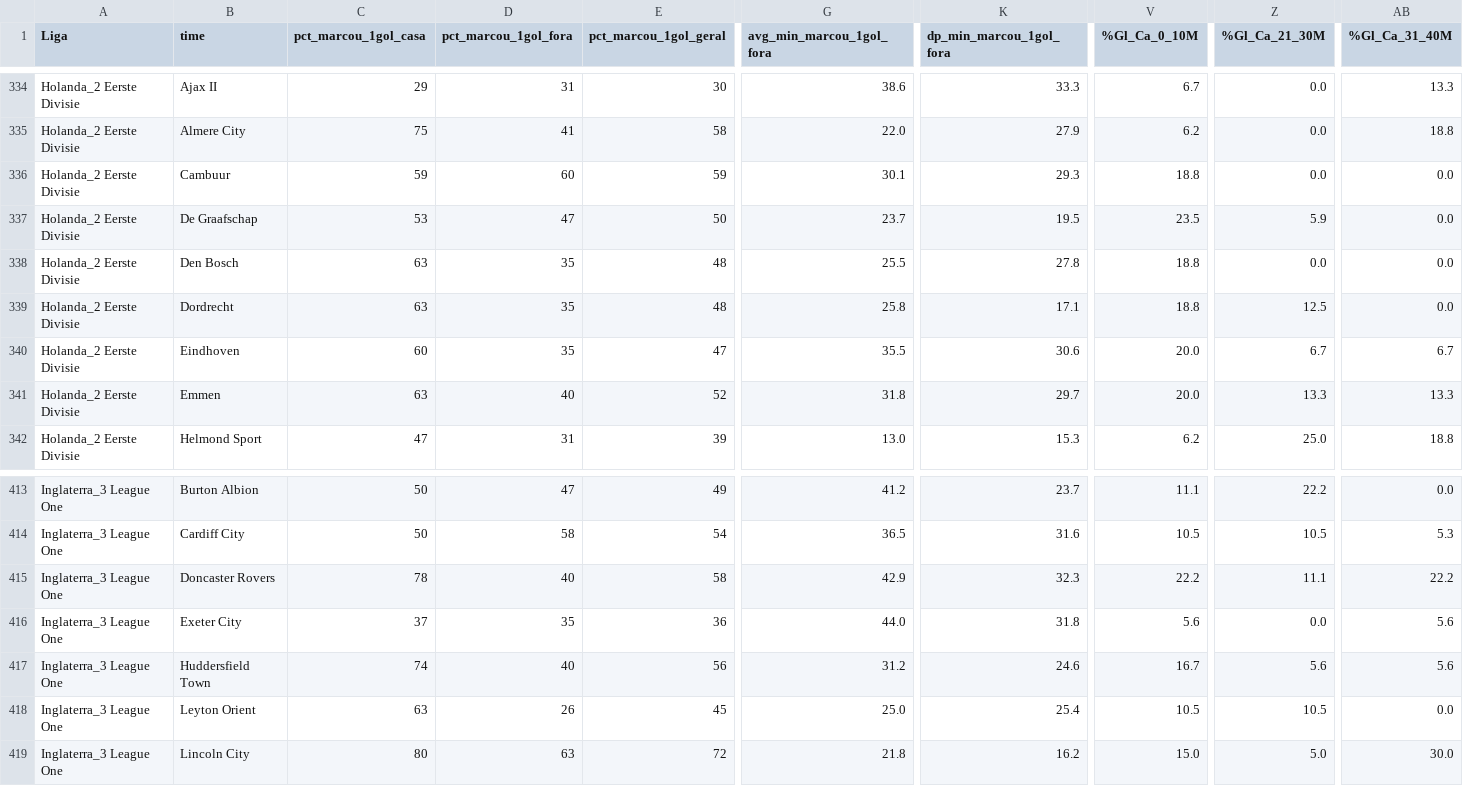
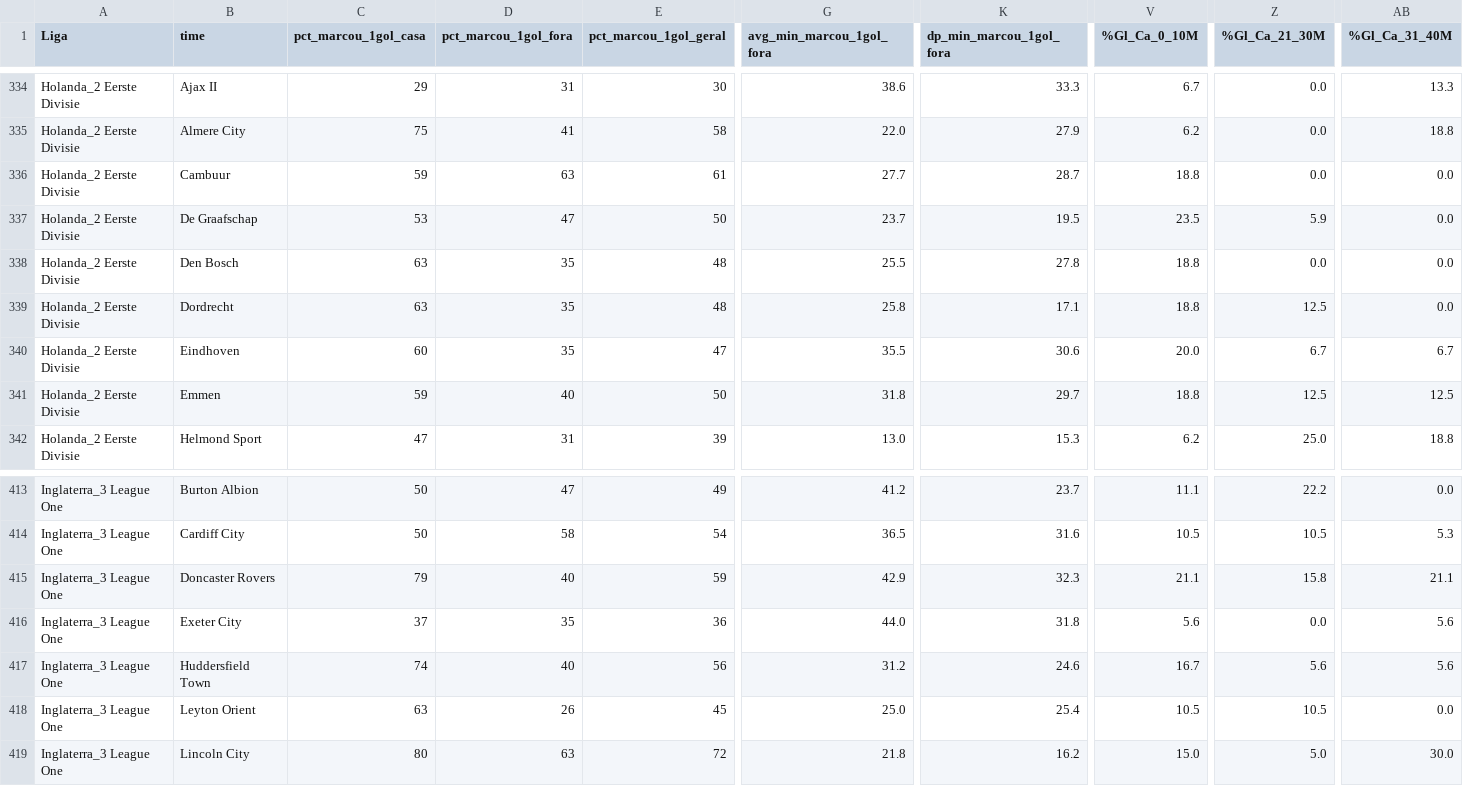
Before and after one commit to tarcisio248/PAINEL_FULBETS, a CSV file: 0_PAINEL_EVOLUTION_JOGOS_MOMENTO_1GOL_API.csv, drawn as a sheet; only a part is shown, gaps mark what is left out; the diff covers the shown part only; the diff names each change by its address in the sheet, - before the commit and + after, or states it on an @@ line.

```diff
--- a/0_PAINEL_EVOLUTION_JOGOS_MOMENTO_1GOL_API.csv
+++ b/0_PAINEL_EVOLUTION_JOGOS_MOMENTO_1GOL_API.csv
-D336 (pct_marcou_1gol_fora): 60
+D336 (pct_marcou_1gol_fora): 63
-E336 (pct_marcou_1gol_geral): 59
+E336 (pct_marcou_1gol_geral): 61
-G336 (avg_min_marcou_1gol_fora): 30.1
+G336 (avg_min_marcou_1gol_fora): 27.7
-K336 (dp_min_marcou_1gol_fora): 29.3
+K336 (dp_min_marcou_1gol_fora): 28.7
-C341 (pct_marcou_1gol_casa): 63
+C341 (pct_marcou_1gol_casa): 59
-E341 (pct_marcou_1gol_geral): 52
+E341 (pct_marcou_1gol_geral): 50
-V341 (%Gl_Ca_0_10M): 20.0
+V341 (%Gl_Ca_0_10M): 18.8
-Z341 (%Gl_Ca_21_30M): 13.3
+Z341 (%Gl_Ca_21_30M): 12.5
-AB341 (%Gl_Ca_31_40M): 13.3
+AB341 (%Gl_Ca_31_40M): 12.5
-C415 (pct_marcou_1gol_casa): 78
+C415 (pct_marcou_1gol_casa): 79
-E415 (pct_marcou_1gol_geral): 58
+E415 (pct_marcou_1gol_geral): 59
-V415 (%Gl_Ca_0_10M): 22.2
+V415 (%Gl_Ca_0_10M): 21.1
-Z415 (%Gl_Ca_21_30M): 11.1
+Z415 (%Gl_Ca_21_30M): 15.8
-AB415 (%Gl_Ca_31_40M): 22.2
+AB415 (%Gl_Ca_31_40M): 21.1
```
Also changed, not shown: 78 edited cells elsewhere in this file, 0_PAINEL_EVOLUTION_JOGOS_GOLS_M60_API.csv, 0_PAINEL_PERFIL_OVER_UNDER.csv, 11 other files.
